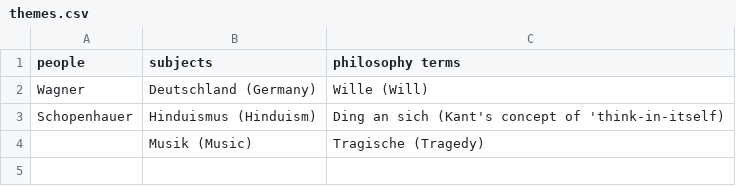
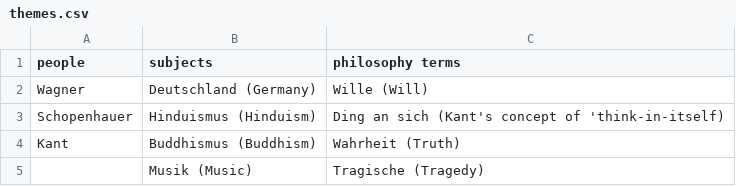
Before and after one commit to sarachodosh/workshop1-nietzsche, a CSV file: themes.csv, drawn as a sheet; the diff names each change by its address in the sheet, - before the commit and + after, or states it on an @@ line.

Commit message:
Update themes.csv

```diff
--- a/themes.csv
+++ b/themes.csv
+row 4: Kant | Buddhismus (Buddhism) | Wahrheit (Truth)
```
